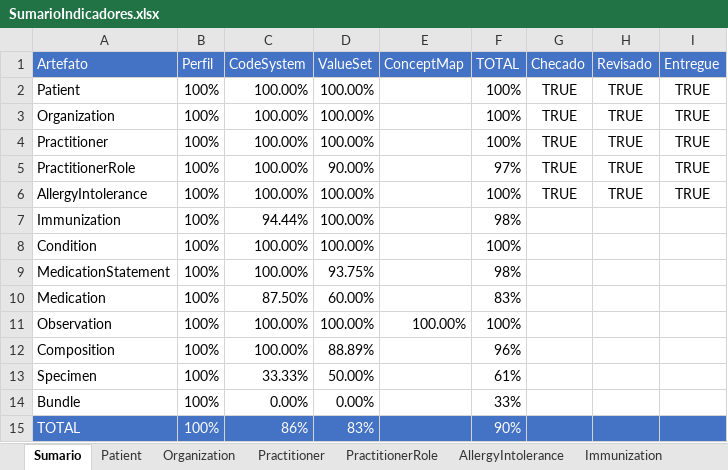
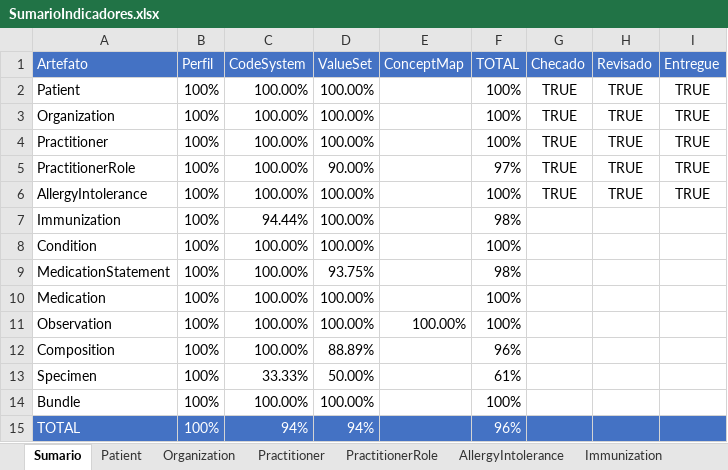
Before and after one commit to moaassis/https-git-codecommit.sa-east-1.amazonaws.com-v1-repos-ips-brasil-documentos, an Excel workbook: Gestão do Projeto/Indicadores/SumarioIndicadores.xlsx, sheet Sumario, drawn as a sheet; values as stored, in another font and other column widths than the file's, no borders; charts and pictures not drawn; the diff names each change by its address in the sheet, - before the commit and + after, or states it on an @@ line.

Commit message:
Update SumarioIndicadores.xlsx

```diff
--- a/Gestão do Projeto/Indicadores/SumarioIndicadores.xlsx (sheet Sumario)
+++ b/Gestão do Projeto/Indicadores/SumarioIndicadores.xlsx (sheet Sumario)
-C10 (CodeSystem): 87.50%
+C10 (CodeSystem): 100.00%
-D10 (ValueSet): 60.00%
+D10 (ValueSet): 100.00%
-F10 (TOTAL): 83%
+F10 (TOTAL): 100%
-C14 (CodeSystem): 0.00%
+C14 (CodeSystem): 100.00%
-D14 (ValueSet): 0.00%
+D14 (ValueSet): 100.00%
-F14 (TOTAL): 33%
+F14 (TOTAL): 100%
-C15 (CodeSystem): 86%
+C15 (CodeSystem): 94%
-D15 (ValueSet): 83%
+D15 (ValueSet): 94%
-F15 (TOTAL): 90%
+F15 (TOTAL): 96%
```
Also changed, not shown: sheet Bundle, sheet Medication, formulas that keep their value.
